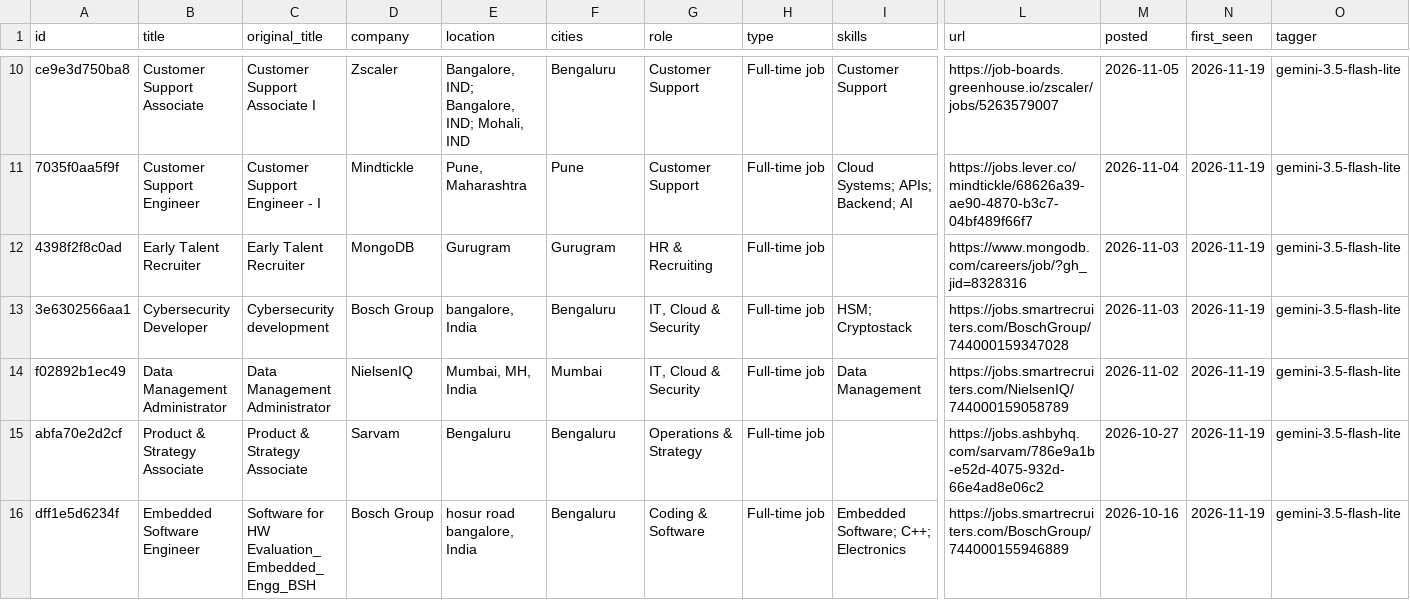
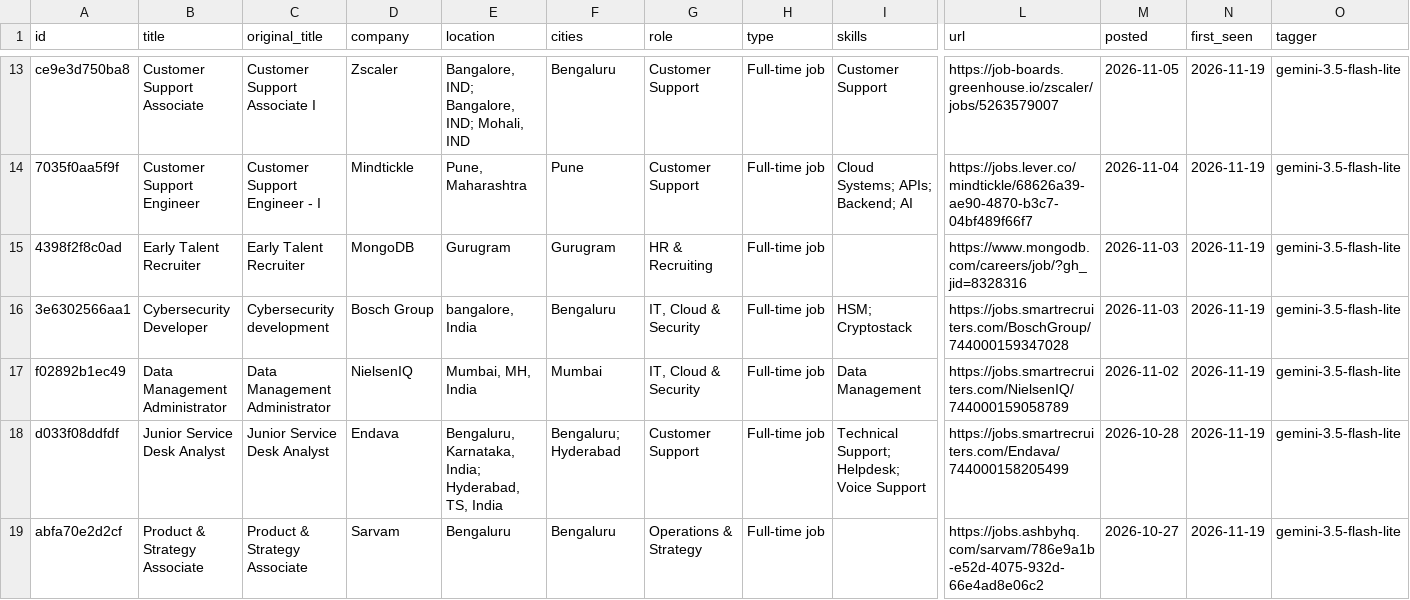
Before and after one commit to vrushali-pixel/beep-jobs, a CSV file: data/jobs.csv, drawn as a sheet; only a part is shown, gaps mark what is left out; the shorter side is filled out with more unchanged rows; rows hold the shown columns only; the diff covers the shown part only; the diff names each change by its address in the sheet, - before the commit and + after, or states it on an @@ line.

```diff
--- a/data/jobs.csv
+++ b/data/jobs.csv
+row 18: d033f08ddfdf | Junior Service Desk Analyst | Junior Service Desk Analyst | Endava | Bengaluru, Karnataka, India; Hyderabad, TS, India | Bengaluru; Hyderabad | Customer Support | Full-time job | Technical Support; Helpdesk; Voice Support | https://jobs.smartrecruiters.com/Endava/744000158205499 | 2026-10-28 | 2026-11-19 | gemini-3.5-flash-lite
```
Also changed, not shown: 7 added rows elsewhere in this file, 5 other files.
